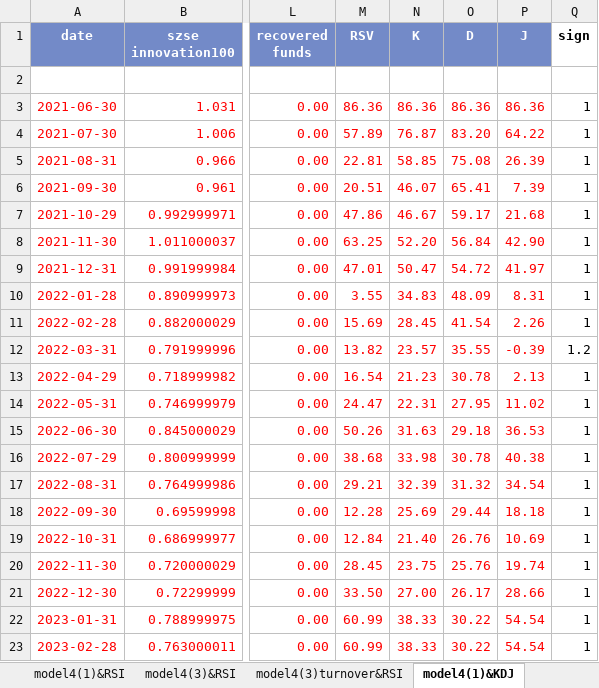
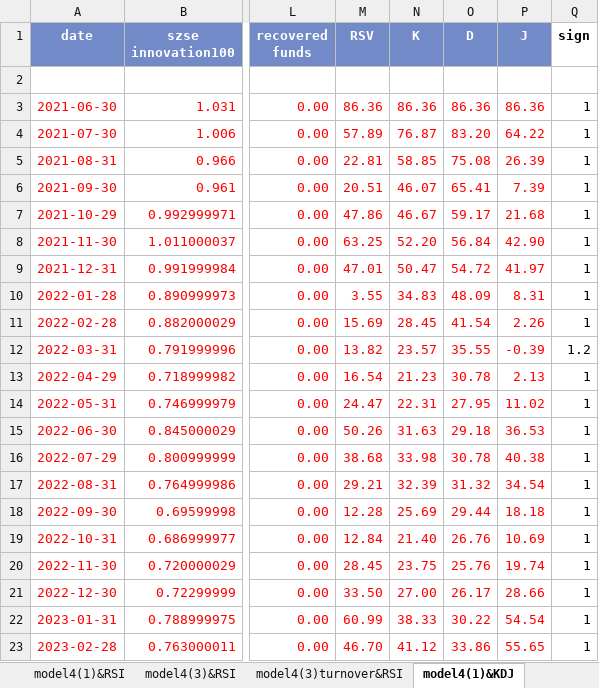
Before and after one commit to laienwei/valuationquan, an Excel workbook: lai/valuationquan/szseinnovation100ETF/szseinnovation100ETFmodel4(RSI&KDJ).xlsx, sheet model4(1)&KDJ, drawn as a sheet; only a part is shown, gaps mark what is left out; values as stored, in another font and other column widths than the file's, no borders; charts and pictures and conditional formats not drawn; the diff names each change by its address in the sheet, - before the commit and + after, or states it on an @@ line.

```diff
--- a/lai/valuationquan/szseinnovation100ETF/szseinnovation100ETFmodel4(RSI&KDJ).xlsx (sheet model4(1)&KDJ)
+++ b/lai/valuationquan/szseinnovation100ETF/szseinnovation100ETFmodel4(RSI&KDJ).xlsx (sheet model4(1)&KDJ)
-M23 (RSV): 60.99
+M23 (RSV): 46.70
-N23 (K): 38.33
+N23 (K): 41.12
-O23 (D): 30.22
+O23 (D): 33.86
-P23 (J): 54.54
+P23 (J): 55.65
```
Also changed, not shown: sheet model4(1)&RSI, sheet model4(3)&RSI, sheet model4(3)turnover&RSI, formulas that keep their value, charts or pictures, lai/valuationquan/CNIESG300index/CNIESG300indexmodel1.xlsx, lai/valuationquan/szseinnovation100ETF/szseinnovation100ETFmodel1.xlsx, 8 other files.
